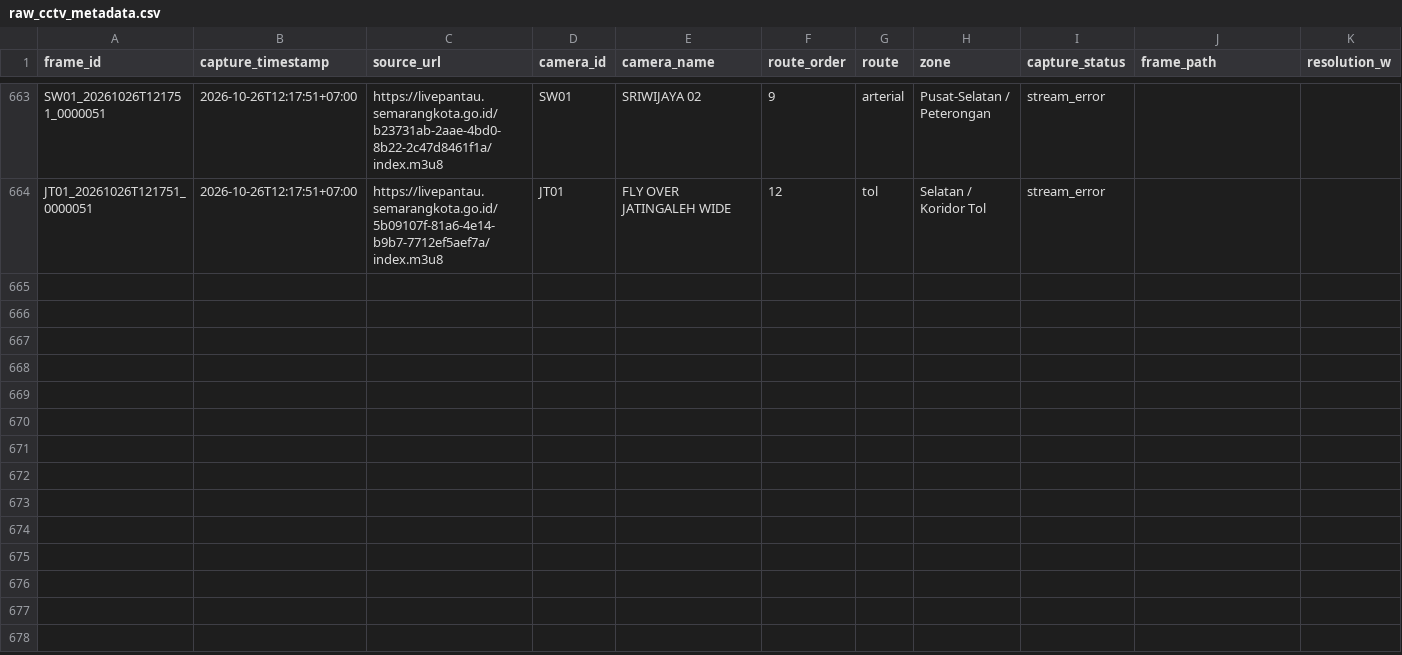
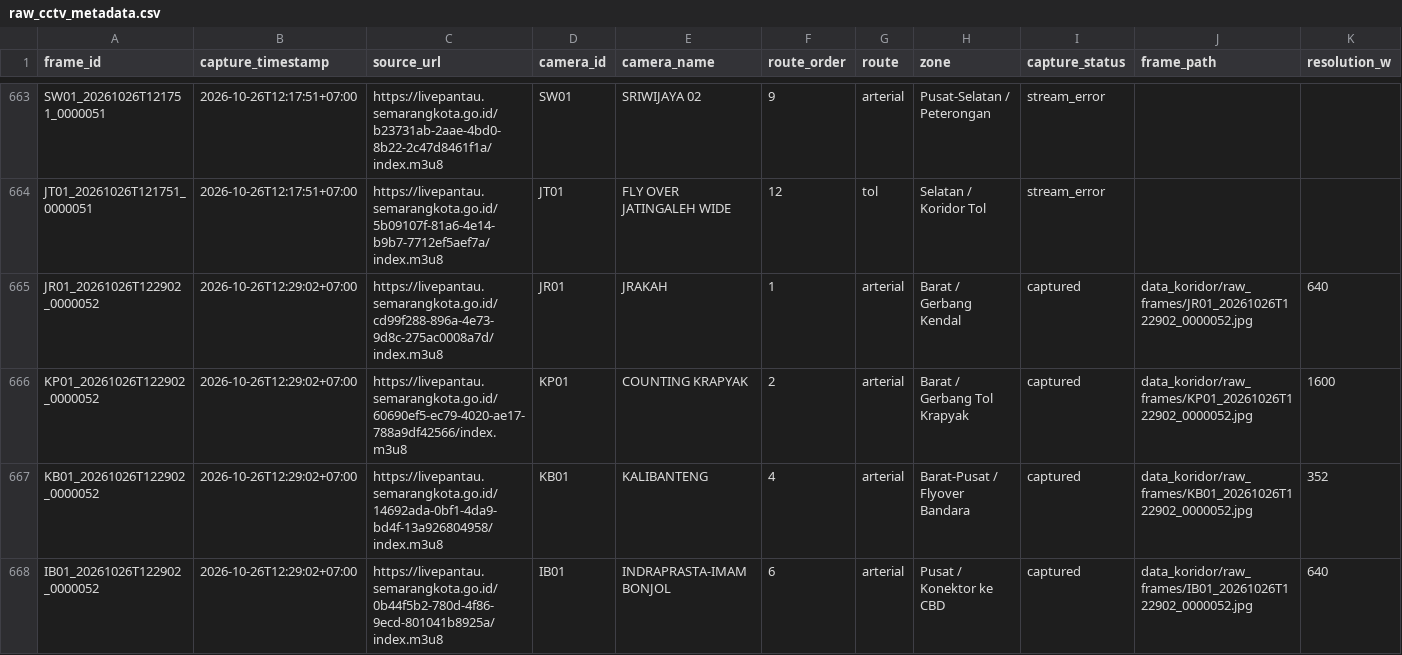
Before and after one commit to IlhamThrq/datamining_cctv_koridor_semarang, a CSV file: data_koridor/raw_cctv_metadata.csv, drawn as a sheet; only a part is shown, gaps mark what is left out; rows hold the shown columns only; the diff covers the shown part only; the diff names each change by its address in the sheet, - before the commit and + after, or states it on an @@ line.

```diff
--- a/data_koridor/raw_cctv_metadata.csv
+++ b/data_koridor/raw_cctv_metadata.csv
+row 665: JR01_20261026T122902_0000052 | 2026-10-26T12:29:02+07:00 | https://livepantau.semarangkota.go.id/cd99f288-896a-4e73-9d8c-275ac0008a7d/index.m3u8 | JR01 | JRAKAH | 1 | arterial | Barat / Gerbang Kendal | captured | data_koridor/raw_frames/JR01_20261026T122902_0000052.jpg | 640
+row 666: KP01_20261026T122902_0000052 | 2026-10-26T12:29:02+07:00 | https://livepantau.semarangkota.go.id/60690ef5-ec79-4020-ae17-788a9df42566/index.m3u8 | KP01 | COUNTING KRAPYAK | 2 | arterial | Barat / Gerbang Tol Krapyak | captured | data_koridor/raw_frames/KP01_20261026T122902_0000052.jpg | 1600
+row 667: KB01_20261026T122902_0000052 | 2026-10-26T12:29:02+07:00 | https://livepantau.semarangkota.go.id/14692ada-0bf1-4da9-bd4f-13a926804958/index.m3u8 | KB01 | KALIBANTENG | 4 | arterial | Barat-Pusat / Flyover Bandara | captured | data_koridor/raw_frames/KB01_20261026T122902_0000052.jpg | 352
+row 668: IB01_20261026T122902_0000052 | 2026-10-26T12:29:02+07:00 | https://livepantau.semarangkota.go.id/0b44f5b2-780d-4f86-9ecd-801041b8925a/index.m3u8 | IB01 | INDRAPRASTA-IMAM BONJOL | 6 | arterial | Pusat / Konektor ke CBD | captured | data_koridor/raw_frames/IB01_20261026T122902_0000052.jpg | 640
```
Also changed, not shown: 9 added rows elsewhere in this file, 9 other files.
